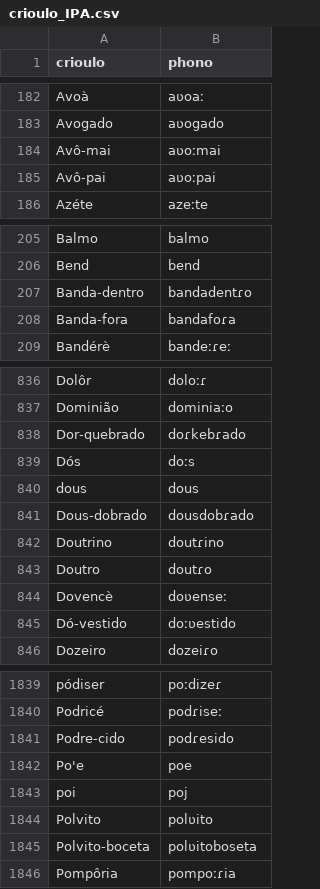
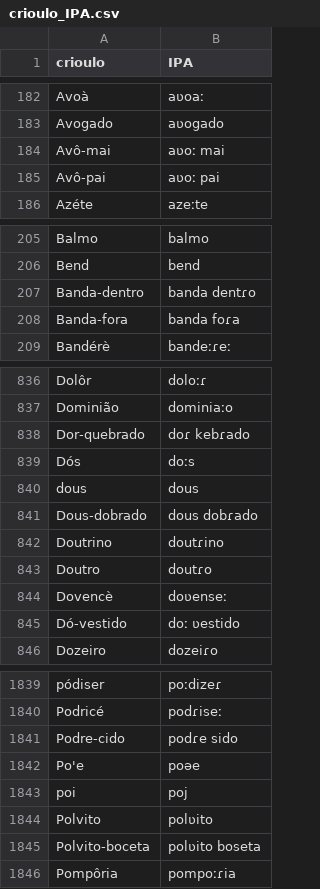
Before and after one commit to Portophon/PtLanka, a CSV file: crioulo_IPA.csv, drawn as a sheet; only a part is shown, gaps mark what is left out; the diff covers the shown part only.

```diff
--- a/crioulo_IPA.csv
+++ b/crioulo_IPA.csv
@@ -1 +1 @@
-crioulo,phono
+crioulo,IPA
@@ -183,4 +183,4 @@ Avoà,aʋoaː
 Avogado,aʋogado
-Avô-mai,aʋoːmai
-Avô-pai,aʋoːpai
+Avô-mai,aʋoː mai
+Avô-pai,aʋoː pai
 Azéte,azeːte
@@ -206,4 +206,4 @@ Balmo,balmo
 Bend,bend
-Banda-dentro,bandadentɾo
-Banda-fora,bandafoɾa
+Banda-dentro,banda dentɾo
+Banda-fora,banda foɾa
 Bandérè,bandeːɾeː
@@ -837,6 +837,6 @@ Dolôr,doloːɾ
 Dominião,dominiaːo
-Dor-quebrado,doɾkebɾado
+Dor-quebrado,doɾ kebɾado
 Dós,doːs
 dous,dous
-Dous-dobrado,dousdobɾado
+Dous-dobrado,dous dobɾado
 Doutrino,doutɾino
@@ -844,3 +844,3 @@ Doutro,doutɾo
 Dovencè,doʋenseː
-Dó-vestido,doːʋestido
+Dó-vestido,doː ʋestido
 Dozeiro,dozeiɾo
@@ -1840,7 +1840,7 @@ pódiser,poːdizeɾ
 Podricé,podɾiseː
-Podre-cido,podɾesido
-Po'e,poe
+Podre-cido,podɾe sido
+Po'e,poəe
 poi,poj
 Polvito,polʋito
-Polvito-boceta,polʋitoboseta
+Polvito-boceta,polʋito boseta
 Pompôria,pompoːɾia
```
Also changed, not shown: 80 edited cells elsewhere in this file, crioulo_IPA_CV.csv, 4 other files.
